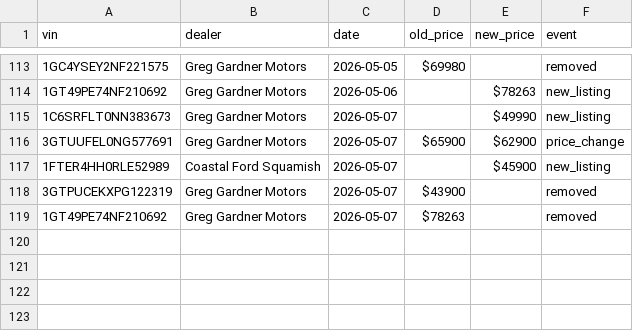
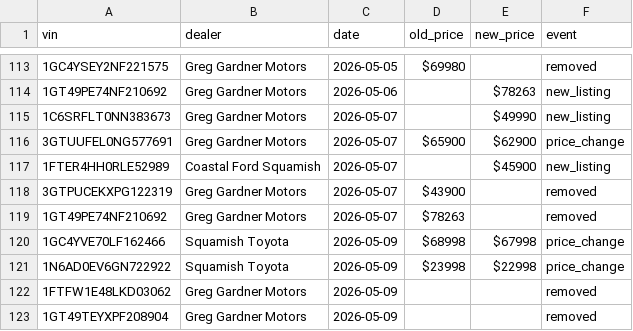
Before and after one commit to wilrocks79/truck-tracker, a CSV file: data/price_history.csv, drawn as a sheet; only a part is shown, gaps mark what is left out; the diff names each change by its address in the sheet, - before the commit and + after, or states it on an @@ line.

```diff
--- a/data/price_history.csv
+++ b/data/price_history.csv
+row 120: 1GC4YVE70LF162466 | Squamish Toyota | 2026-05-09 | $68998 | $67998 | price_change
+row 121: 1N6AD0EV6GN722922 | Squamish Toyota | 2026-05-09 | $23998 | $22998 | price_change
+row 122: 1FTFW1E48LKD03062 | Greg Gardner Motors | 2026-05-09 |  |  | removed
+row 123: 1GT49TEYXPF208904 | Greg Gardner Motors | 2026-05-09 |  |  | removed
```
Also changed, not shown: data/inventory.csv, 1 other file.
